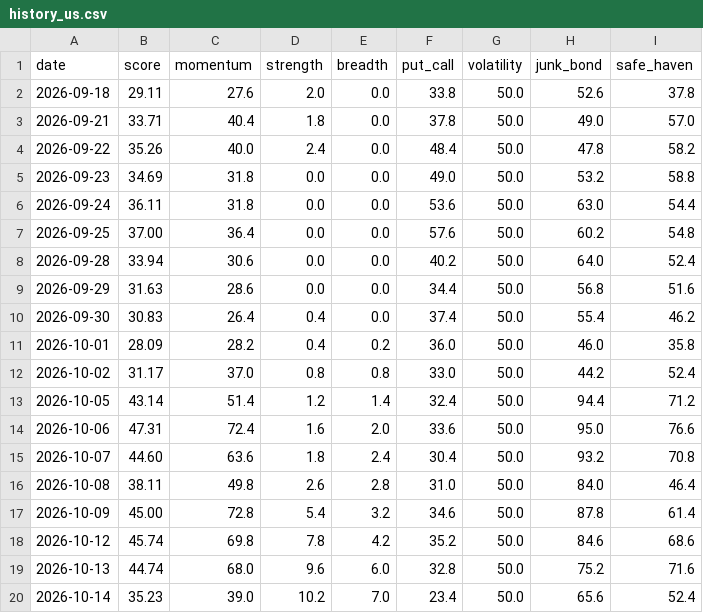
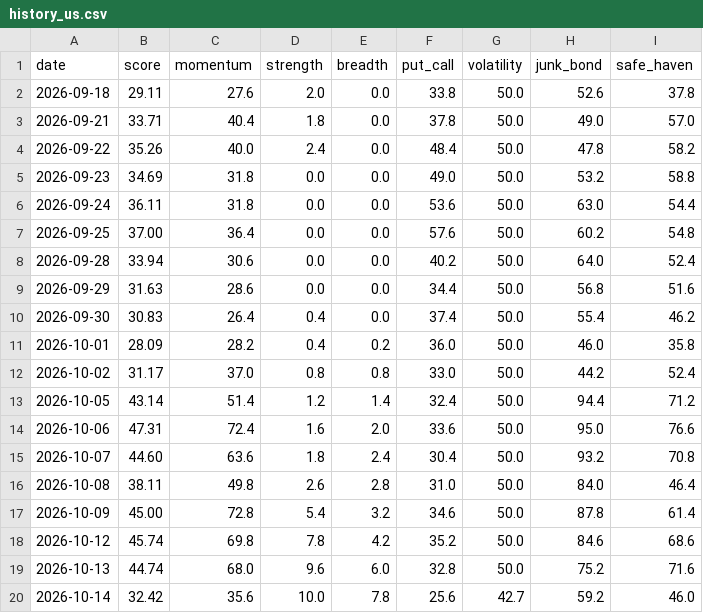
Before and after one commit to plhiroshiiq-spec/Fear-Greed, a CSV file: data/history_us.csv, drawn as a sheet.

```diff
--- a/data/history_us.csv
+++ b/data/history_us.csv
@@ -19,2 +19,2 @@ date,score,momentum,strength,breadth,put_call,volatility,junk_bond,safe_haven
 2026-10-13,44.74,68.0,9.6,6.0,32.8,50.0,75.2,71.6
-2026-10-14,35.23,39.0,10.2,7.0,23.4,50.0,65.6,52.4
+2026-10-14,32.42,35.6,10.0,7.8,25.6,42.7,59.2,46.0
```
Also changed, not shown: data/rounding_probe.csv, 2 other files.
